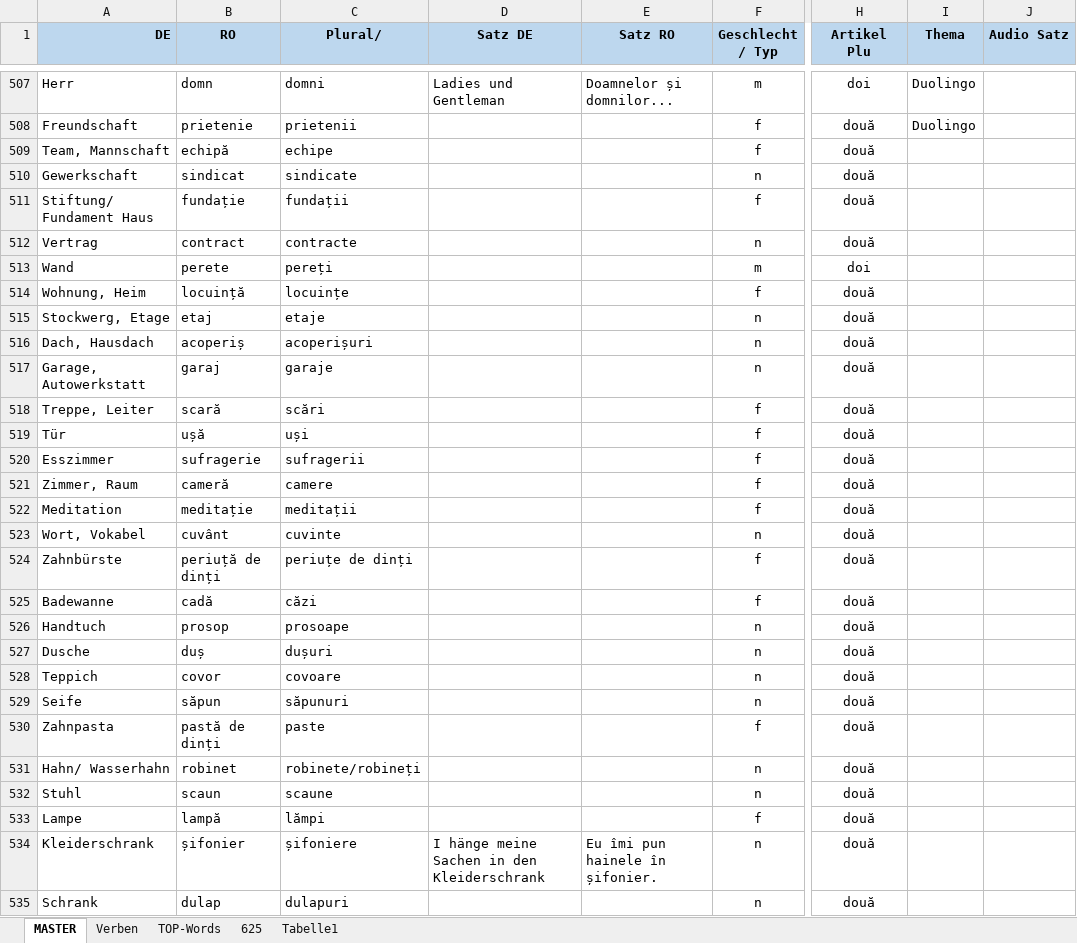
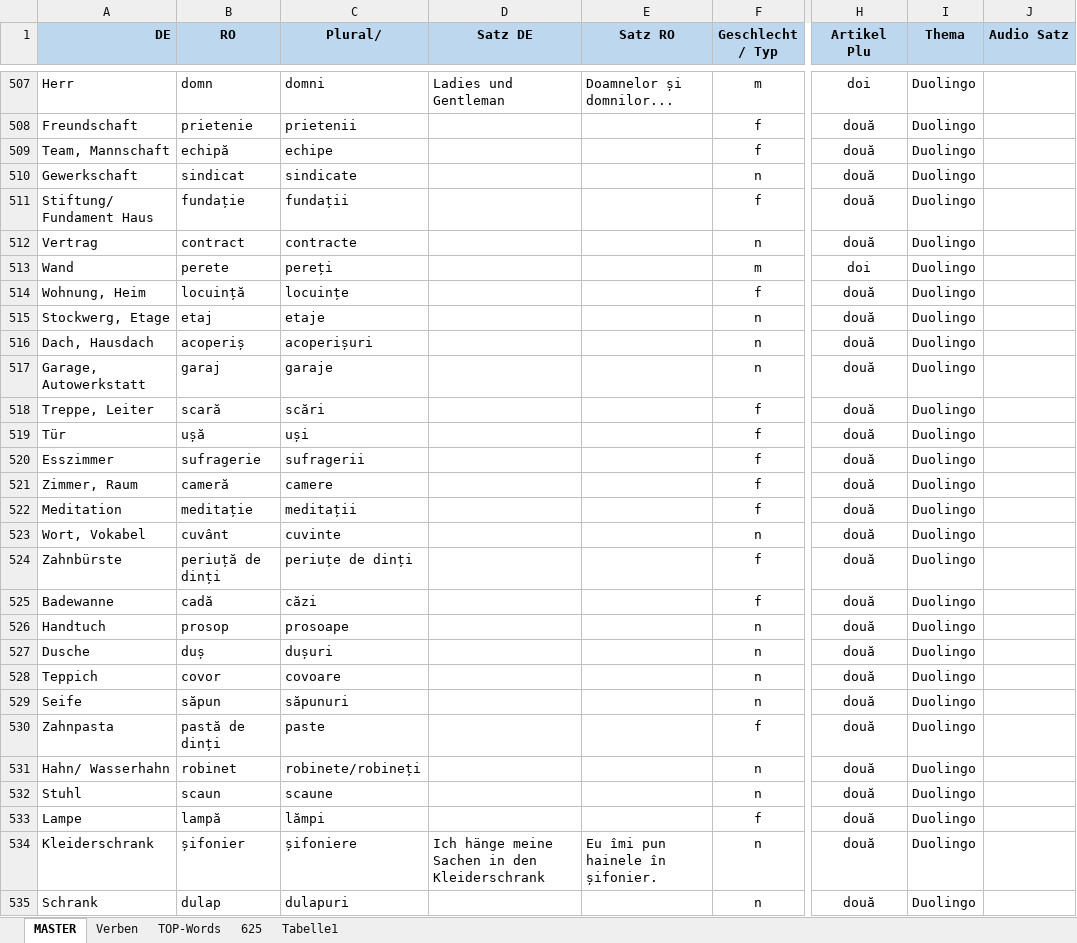
Before and after one commit to Born2Root/ro_de_vocab_anki, an Excel workbook: vokabeln.xlsm, sheet MASTER, drawn as a sheet; only a part is shown, gaps mark what is left out; values as stored, in another font and other column widths than the file's, no borders; charts and pictures and table styles not drawn; the diff covers the shown part only; the diff names each change by its address in the sheet, - before the commit and + after, or states it on an @@ line.

```diff
--- a/vokabeln.xlsm (sheet MASTER)
+++ b/vokabeln.xlsm (sheet MASTER)
-I509:I535 (Thema): (empty)
+I509:I535 (Thema): Duolingo
-D534 (Satz DE): I hänge meine Sachen in den Kleiderschrank
+D534 (Satz DE): Ich hänge meine Sachen in den Kleiderschrank
```
Also changed, not shown: 24 added rows and 25 edited cells elsewhere in this sheet, sheet Verben, 1 other file.
